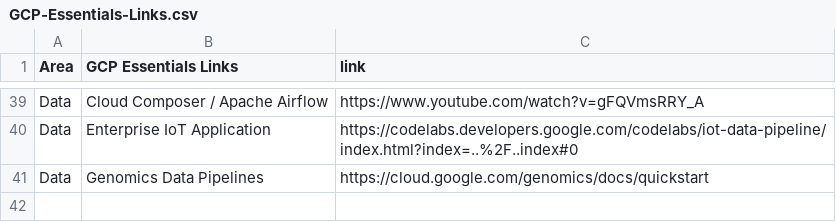
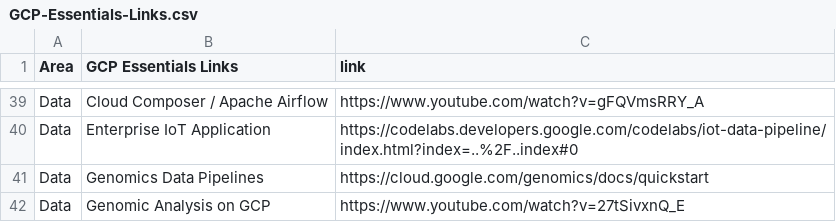
Before and after one commit to lynnlangit/gcp-essentials, a CSV file: GCP-Essentials-Links.csv, drawn as a sheet; only a part is shown, gaps mark what is left out; the diff names each change by its address in the sheet, - before the commit and + after, or states it on an @@ line.

Commit message:
Update GCP-Essentials-Links.csv

```diff
--- a/GCP-Essentials-Links.csv
+++ b/GCP-Essentials-Links.csv
+row 42: Data | Genomic Analysis on GCP | https://www.youtube.com/watch?v=27tSivxnQ_E
```
